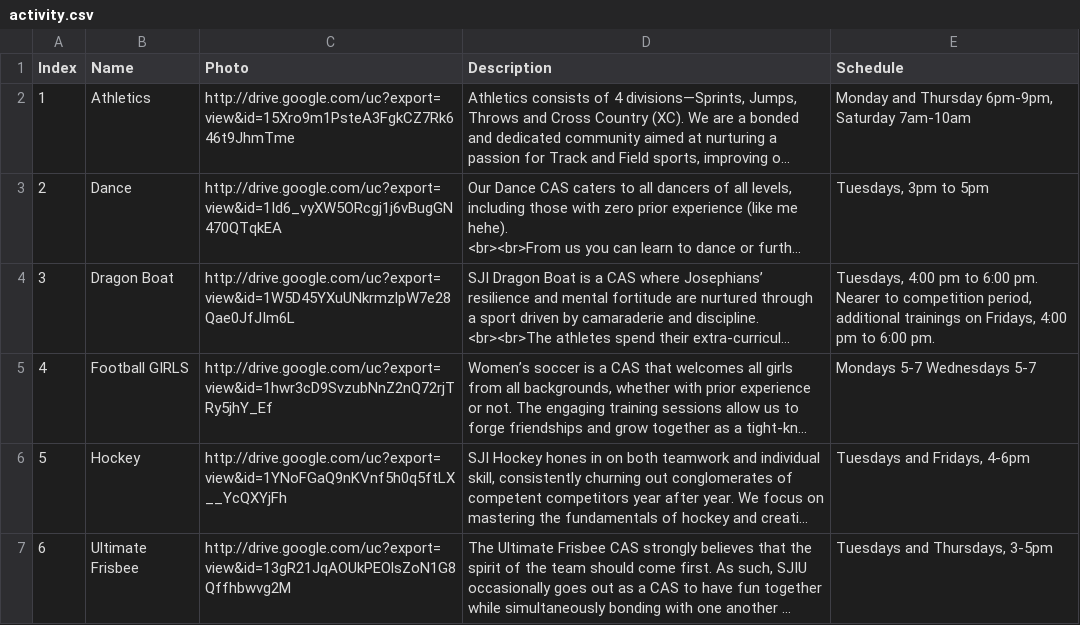
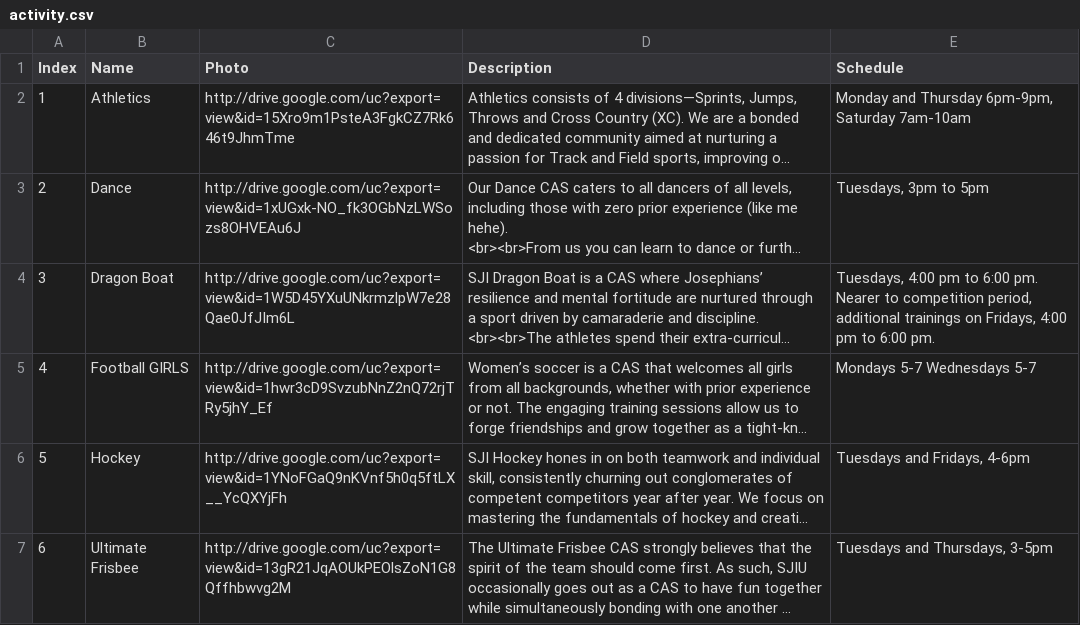
Before and after one commit to SJICodingCAS/ib-open-house, a CSV file: _data/activity.csv, drawn as a sheet; only a part is shown; long unchanged cells end in …; the diff names each change by its address in the sheet, - before the commit and + after, or states it on an @@ line.

```diff
--- a/_data/activity.csv
+++ b/_data/activity.csv
-C3 (Photo): http://drive.google.com/uc?export=view&id=1Id6_vyXW5ORcgj1j6vBugGN470QTqkEA
+C3 (Photo): http://drive.google.com/uc?export=view&id=1xUGxk-NO_fk3OGbNzLWSozs8OHVEAu6J
```
Also changed, not shown: _data/creativity.csv, 7 other files.
